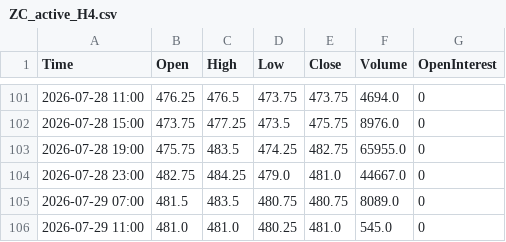
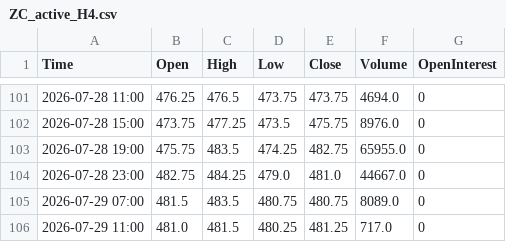
Before and after one commit to Thang-Cbot/dashboard, a CSV file: Data/output/ZC_active_H4.csv, drawn as a sheet; only a part is shown, gaps mark what is left out.

```diff
--- a/Data/output/ZC_active_H4.csv
+++ b/Data/output/ZC_active_H4.csv
@@ -105,2 +105,2 @@ Time,Open,High,Low,Close,Volume,OpenInterest
 2026-07-29 07:00,481.5,483.5,480.75,480.75,8089.0,0
-2026-07-29 11:00,481.0,481.0,480.25,481.0,545.0,0
+2026-07-29 11:00,481.0,481.5,480.25,481.25,717.0,0
```
Also changed, not shown: Data/output/ZW_active_H4.csv, 3 other files.
